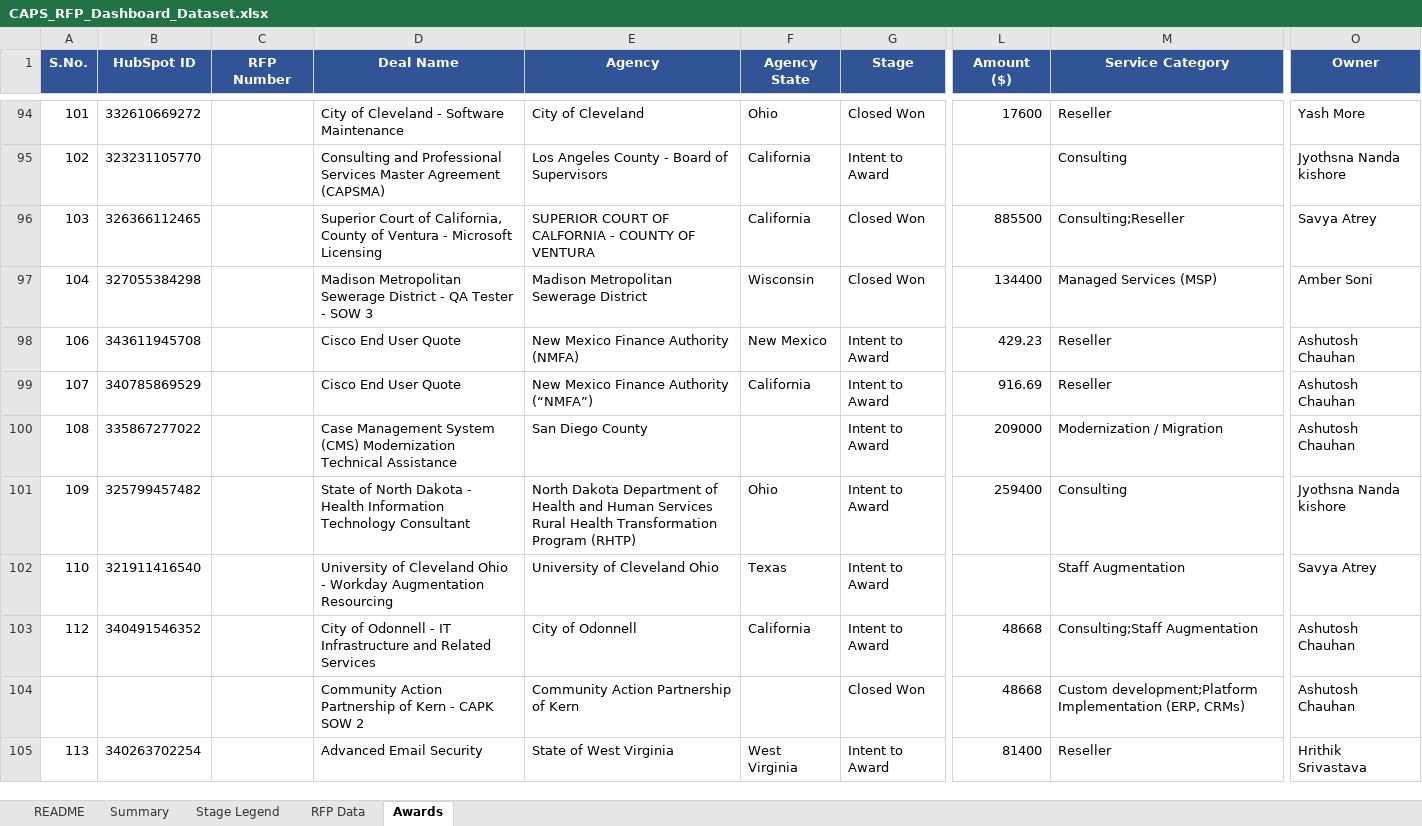
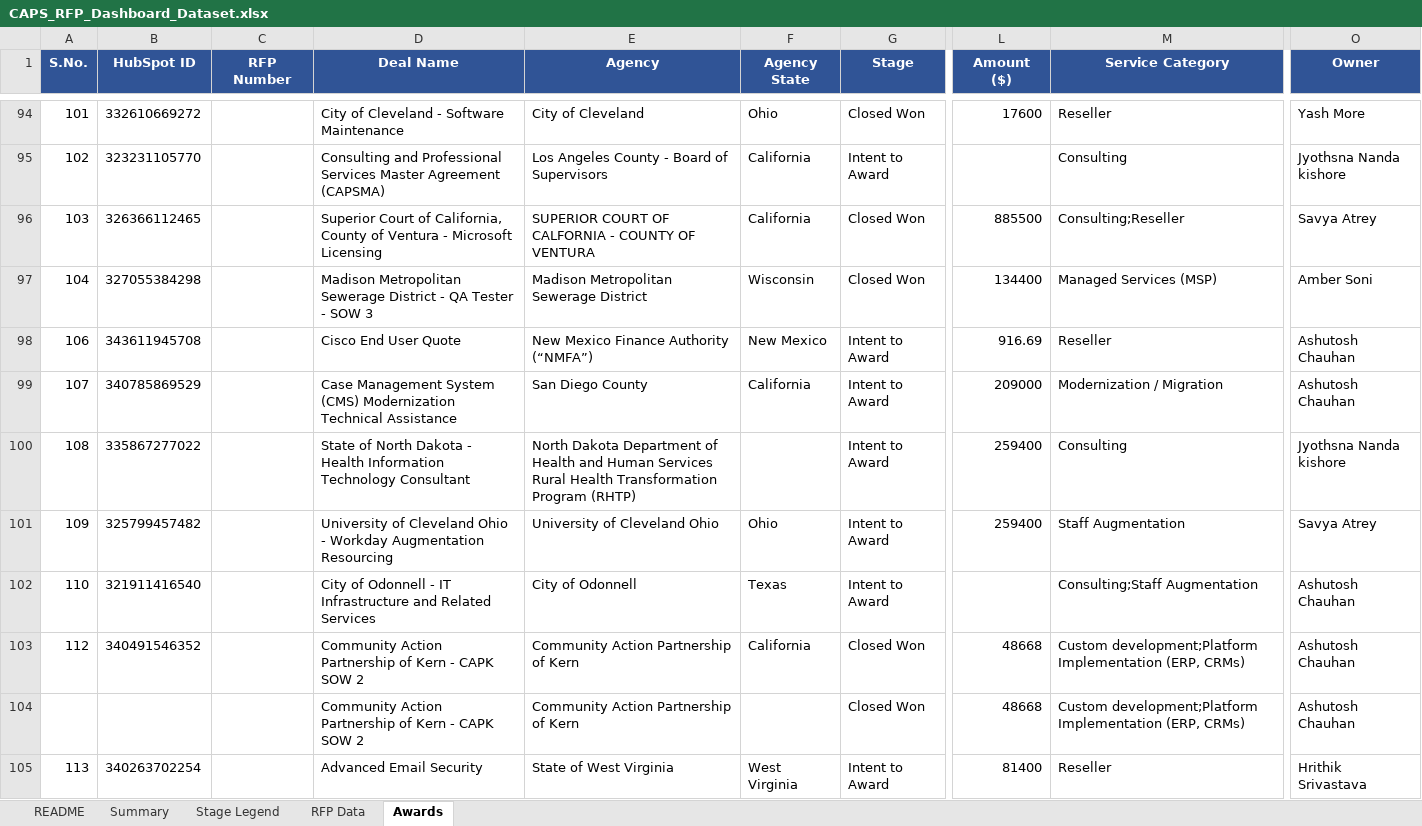
Before and after one commit to hrithikCAPS/CAPS, an Excel workbook: data/CAPS_RFP_Dashboard_Dataset.xlsx, sheet Awards, drawn as a sheet; only a part is shown, gaps mark what is left out; values as stored, in another font and other column widths than the file's, no borders; the diff names each change by its address in the sheet, - before the commit and + after, or states it on an @@ line.

```diff
--- a/data/CAPS_RFP_Dashboard_Dataset.xlsx (sheet Awards)
+++ b/data/CAPS_RFP_Dashboard_Dataset.xlsx (sheet Awards)
-E98 (Agency): New Mexico Finance Authority (NMFA)
+E98 (Agency): New Mexico Finance Authority (“NMFA”)
-L98 (Amount ($)): 429.23
+L98 (Amount ($)): 916.69
-D99 (Deal Name): Cisco End User Quote
+D99 (Deal Name): Case Management System (CMS) Modernization Technical Assistance
-E99 (Agency): New Mexico Finance Authority (“NMFA”)
+E99 (Agency): San Diego County
-L99 (Amount ($)): 916.69
+L99 (Amount ($)): 209000
-M99 (Service Category): Reseller
+M99 (Service Category): Modernization / Migration
-D100 (Deal Name): Case Management System (CMS) Modernization Technical Assistance
+D100 (Deal Name): State of North Dakota - Health Information Technology Consultant
-E100 (Agency): San Diego County
+E100 (Agency): North Dakota Department of Health and Human Services Rural Health Transformation Program (RHTP)
-L100 (Amount ($)): 209000
+L100 (Amount ($)): 259400
-M100 (Service Category): Modernization / Migration
+M100 (Service Category): Consulting
-O100 (Owner): Ashutosh Chauhan
+O100 (Owner): Jyothsna Nanda kishore
-D101 (Deal Name): State of North Dakota - Health Information Technology Consultant
+D101 (Deal Name): University of Cleveland Ohio - Workday Augmentation Resourcing
-E101 (Agency): North Dakota Department of Health and Human Services Rural Health Transformation Program (RHTP)
+E101 (Agency): University of Cleveland Ohio
-M101 (Service Category): Consulting
+M101 (Service Category): Staff Augmentation
-O101 (Owner): Jyothsna Nanda kishore
+O101 (Owner): Savya Atrey
-D102 (Deal Name): University of Cleveland Ohio - Workday Augmentation Resourcing
+D102 (Deal Name): City of Odonnell - IT Infrastructure and Related Services
-E102 (Agency): University of Cleveland Ohio
+E102 (Agency): City of Odonnell
-M102 (Service Category): Staff Augmentation
+M102 (Service Category): Consulting;Staff Augmentation
-O102 (Owner): Savya Atrey
+O102 (Owner): Ashutosh Chauhan
-D103 (Deal Name): City of Odonnell - IT Infrastructure and Related Services
+D103 (Deal Name): Community Action Partnership of Kern - CAPK SOW 2
-E103 (Agency): City of Odonnell
+E103 (Agency): Community Action Partnership of Kern
-G103 (Stage): Intent to Award
+G103 (Stage): Closed Won
-M103 (Service Category): Consulting;Staff Augmentation
+M103 (Service Category): Custom development;Platform Implementation (ERP, CRMs)
```
Also changed, not shown: sheet RFP Data, 11 other files.
